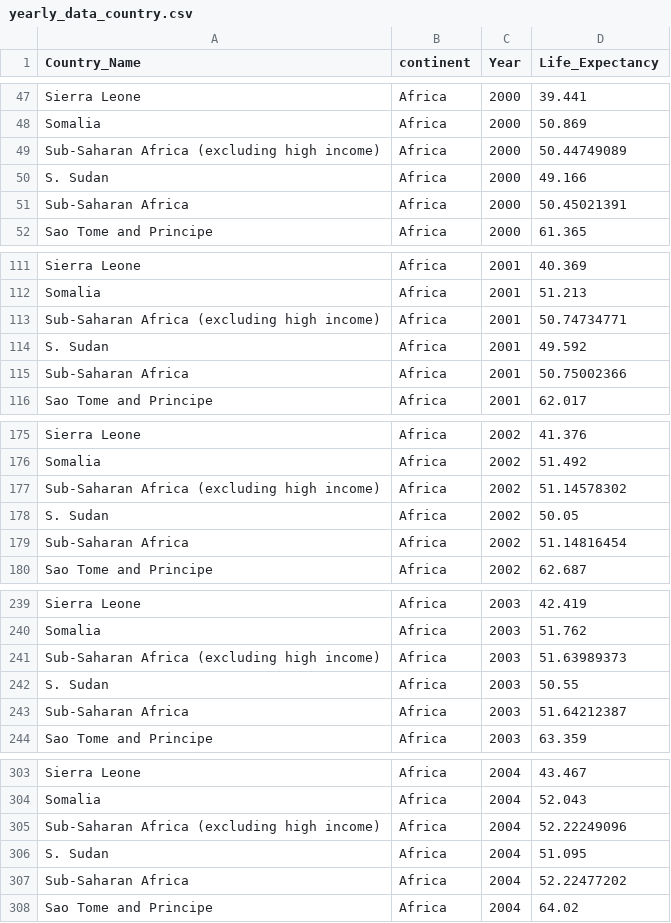
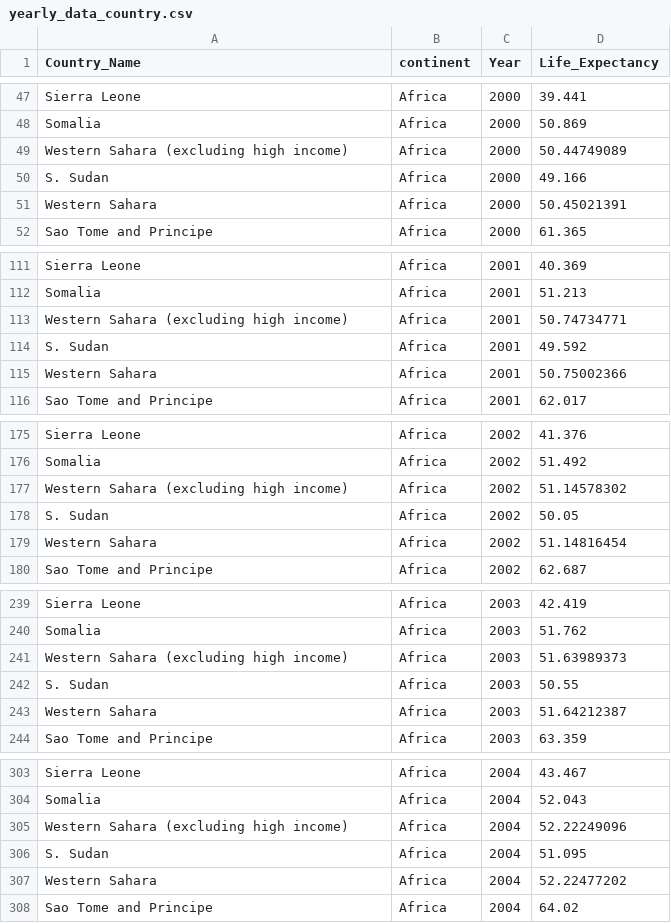
Before and after one commit to leenathawani/austempmap, a CSV file: data/yearly_data_country.csv, drawn as a sheet; only a part is shown, gaps mark what is left out; the diff covers the shown part only.

Commit message:
Updated missing country names

```diff
--- a/data/yearly_data_country.csv
+++ b/data/yearly_data_country.csv
@@ -48,5 +48,5 @@ Sierra Leone,Africa,2000,39.441
 Somalia,Africa,2000,50.869
-Sub-Saharan Africa (excluding high income),Africa,2000,50.44749089
+Western Sahara (excluding high income),Africa,2000,50.44749089
 S. Sudan,Africa,2000,49.166
-Sub-Saharan Africa,Africa,2000,50.45021391
+Western Sahara,Africa,2000,50.45021391
 Sao Tome and Principe,Africa,2000,61.365
@@ -112,5 +112,5 @@ Sierra Leone,Africa,2001,40.369
 Somalia,Africa,2001,51.213
-Sub-Saharan Africa (excluding high income),Africa,2001,50.74734771
+Western Sahara (excluding high income),Africa,2001,50.74734771
 S. Sudan,Africa,2001,49.592
-Sub-Saharan Africa,Africa,2001,50.75002366
+Western Sahara,Africa,2001,50.75002366
 Sao Tome and Principe,Africa,2001,62.017
@@ -176,5 +176,5 @@ Sierra Leone,Africa,2002,41.376
 Somalia,Africa,2002,51.492
-Sub-Saharan Africa (excluding high income),Africa,2002,51.14578302
+Western Sahara (excluding high income),Africa,2002,51.14578302
 S. Sudan,Africa,2002,50.05
-Sub-Saharan Africa,Africa,2002,51.14816454
+Western Sahara,Africa,2002,51.14816454
 Sao Tome and Principe,Africa,2002,62.687
@@ -240,5 +240,5 @@ Sierra Leone,Africa,2003,42.419
 Somalia,Africa,2003,51.762
-Sub-Saharan Africa (excluding high income),Africa,2003,51.63989373
+Western Sahara (excluding high income),Africa,2003,51.63989373
 S. Sudan,Africa,2003,50.55
-Sub-Saharan Africa,Africa,2003,51.64212387
+Western Sahara,Africa,2003,51.64212387
 Sao Tome and Principe,Africa,2003,63.359
@@ -304,5 +304,5 @@ Sierra Leone,Africa,2004,43.467
 Somalia,Africa,2004,52.043
-Sub-Saharan Africa (excluding high income),Africa,2004,52.22249096
+Western Sahara (excluding high income),Africa,2004,52.22249096
 S. Sudan,Africa,2004,51.095
-Sub-Saharan Africa,Africa,2004,52.22477202
+Western Sahara,Africa,2004,52.22477202
 Sao Tome and Principe,Africa,2004,64.02
```
Also changed, not shown: 56 edited cells elsewhere in this file, 1 other file.
